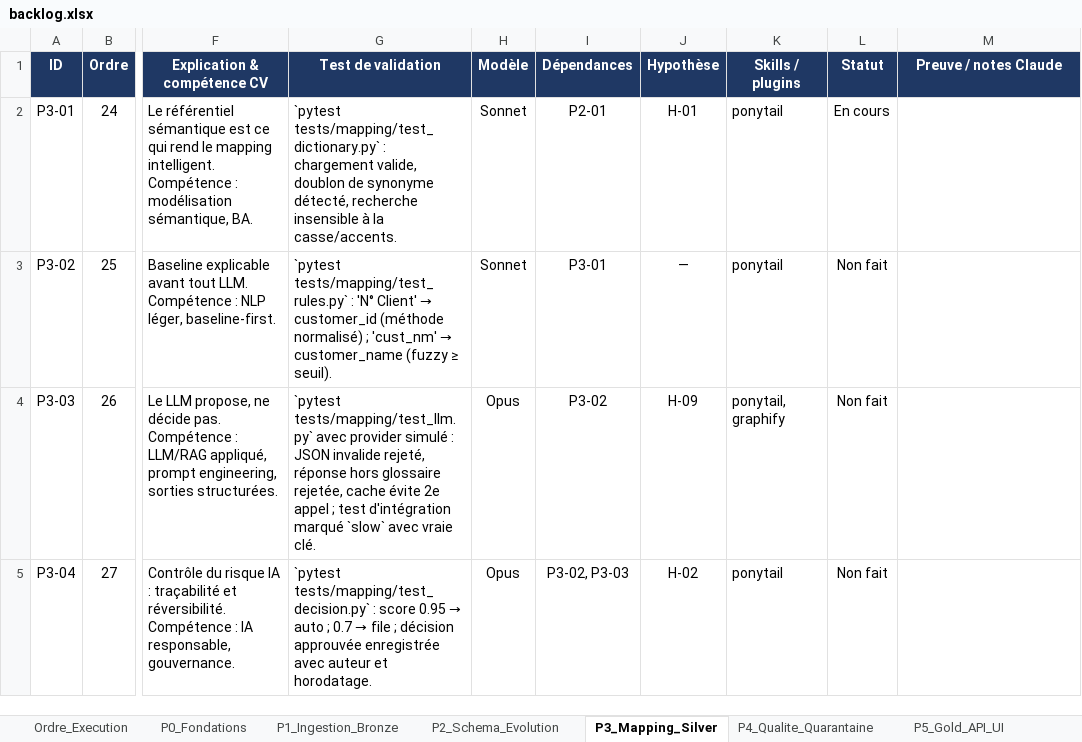
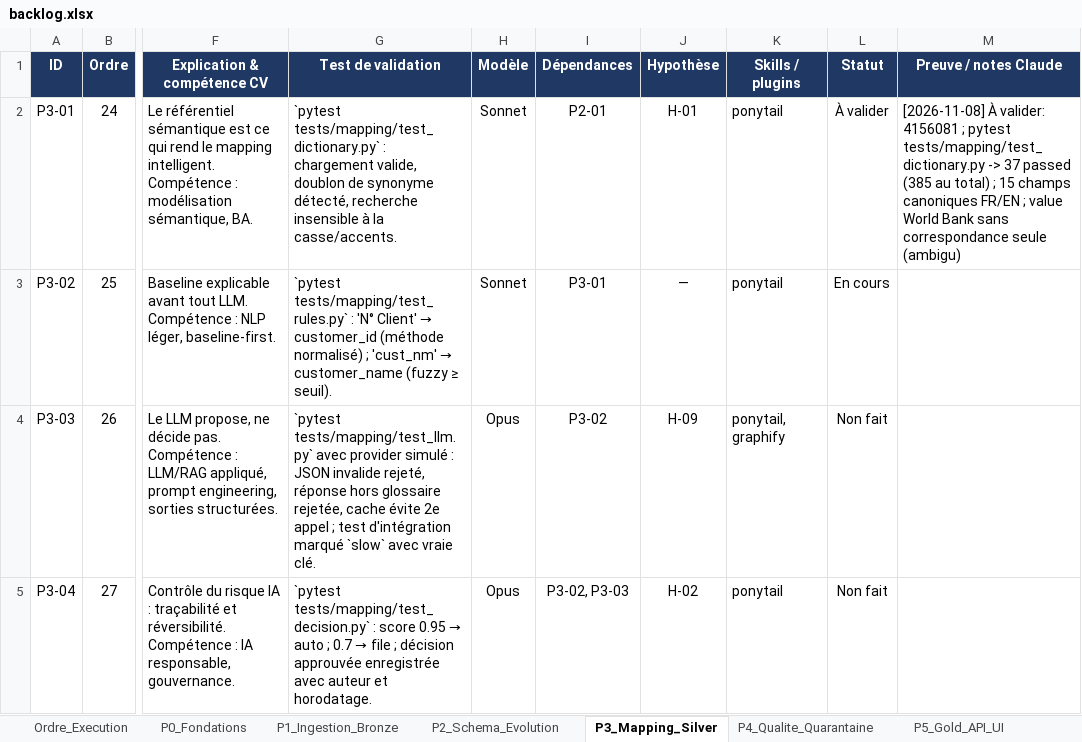
Before and after one commit to hajar-hamid-coder/adaptive-data-platform, an Excel workbook: backlog/backlog.xlsx, sheet P3_Mapping_Silver, drawn as a sheet; only a part is shown, gaps mark what is left out; values as stored, in another font and other column widths than the file's, no borders; conditional formats not drawn; the diff names each change by its address in the sheet, - before the commit and + after, or states it on an @@ line.

```diff
--- a/backlog/backlog.xlsx (sheet P3_Mapping_Silver)
+++ b/backlog/backlog.xlsx (sheet P3_Mapping_Silver)
-L2 (Statut): En cours
+L2 (Statut): À valider
-M2 (Preuve / notes Claude): (empty)
+M2 (Preuve / notes Claude): [2026-11-08] À valider: 4156081 ; pytest tests/mapping/test_dictionary.py -> 37 passed (385 au total) ; 15 champs canoniques FR/EN ; value World Bank sans correspondance seule (ambigu)
-L3 (Statut): Non fait
+L3 (Statut): En cours
```
Also changed, not shown: 5 other files.
